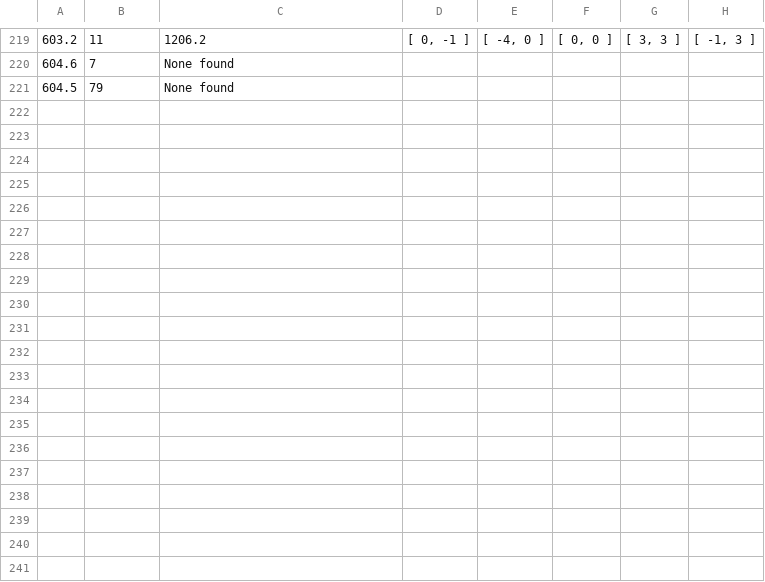
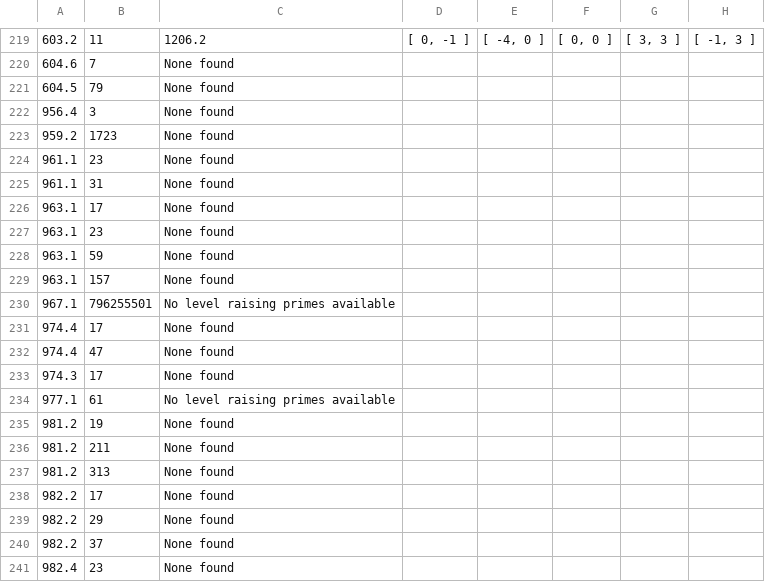
Before and after one commit to havarddj/ethereal-BMF, a CSV file: data/irrat_lifts_d7.csv, drawn as a sheet; only a part is shown, gaps mark what is left out; rows hold the shown columns only; the diff covers the shown part only; the diff names each change by its address in the sheet, - before the commit and + after, or states it on an @@ line.

Commit message:
Add more data from lava

```diff
--- a/data/irrat_lifts_d7.csv
+++ b/data/irrat_lifts_d7.csv
+row 222: 956.4 | 3 | None found
+row 223: 959.2 | 1723 | None found
+row 224: 961.1 | 23 | None found
+row 225: 961.1 | 31 | None found
+row 226: 963.1 | 17 | None found
+row 227: 963.1 | 23 | None found
+row 228: 963.1 | 59 | None found
+row 229: 963.1 | 157 | None found
+row 230: 967.1 | 796255501 | No level raising primes available
+row 231: 974.4 | 17 | None found
+row 232: 974.4 | 47 | None found
+row 233: 974.3 | 17 | None found
+row 234: 977.1 | 61 | No level raising primes available
+row 235: 981.2 | 19 | None found
+row 236: 981.2 | 211 | None found
+row 237: 981.2 | 313 | None found
+row 238: 982.2 | 17 | None found
+row 239: 982.2 | 29 | None found
+row 240: 982.2 | 37 | None found
+row 241: 982.4 | 23 | None found
```
Also changed, not shown: 10 added rows elsewhere in this file, data/irrat_lifts_d2.csv.
